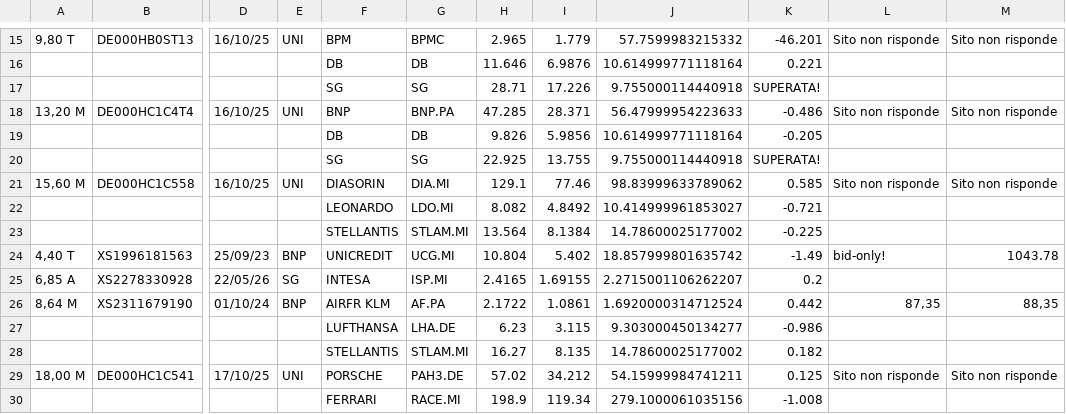
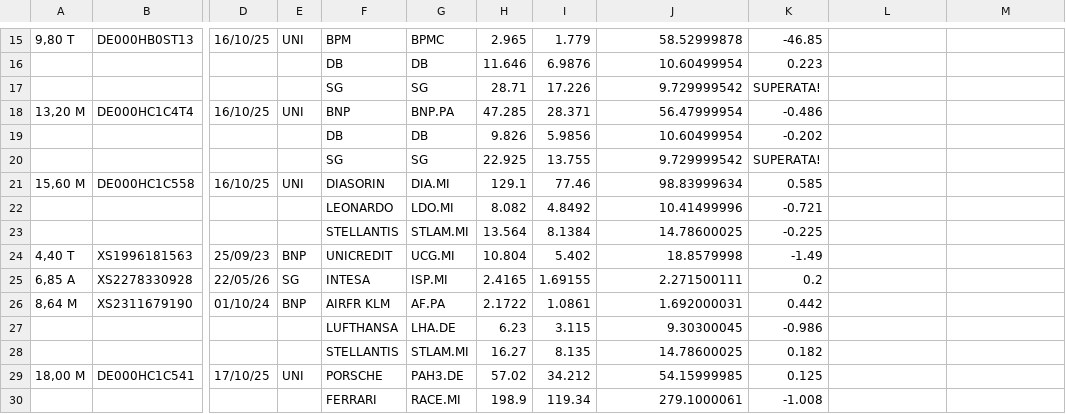
Before and after one commit to darioespositogith/certificatipergianni, a CSV file: assets/StartSet.csv, drawn as a sheet; only a part is shown, gaps mark what is left out; the diff covers the shown part only; the diff names each change by its address in the sheet, - before the commit and + after, or states it on an @@ line.

```diff
--- a/assets/StartSet.csv
+++ b/assets/StartSet.csv
-J15: 57.7599983215332
+J15: 58.52999878
-K15: -46.201
+K15: -46.85
-L15: Sito non risponde
+L15: (empty)
-M15: Sito non risponde
+M15: (empty)
-J16: 10.614999771118164
+J16: 10.60499954
-K16: 0.221
+K16: 0.223
-J17: 9.755000114440918
+J17: 9.729999542
-J18: 56.47999954223633
+J18: 56.47999954
-L18: Sito non risponde
+L18: (empty)
-M18: Sito non risponde
+M18: (empty)
-J19: 10.614999771118164
+J19: 10.60499954
-K19: -0.205
+K19: -0.202
-J20: 9.755000114440918
+J20: 9.729999542
-J21: 98.83999633789062
+J21: 98.83999634
-L21: Sito non risponde
+L21: (empty)
-M21: Sito non risponde
+M21: (empty)
-J22: 10.414999961853027
+J22: 10.41499996
-J23: 14.78600025177002
+J23: 14.78600025
-J24: 18.857999801635742
+J24: 18.8579998
-L24: bid-only!
+L24: (empty)
-M24: 1043.78
+M24: (empty)
-J25: 2.2715001106262207
+J25: 2.271500111
-J26: 1.6920000314712524
+J26: 1.692000031
-L26: 87,35
+L26: (empty)
-M26: 88,35
+M26: (empty)
-J27: 9.303000450134277
+J27: 9.30300045
-J28: 14.78600025177002
+J28: 14.78600025
-J29: 54.15999984741211
+J29: 54.15999985
-L29: Sito non risponde
+L29: (empty)
-M29: Sito non risponde
+M29: (empty)
-J30: 279.1000061035156
+J30: 279.1000061
```
Also changed, not shown: 79 edited cells elsewhere in this file.
